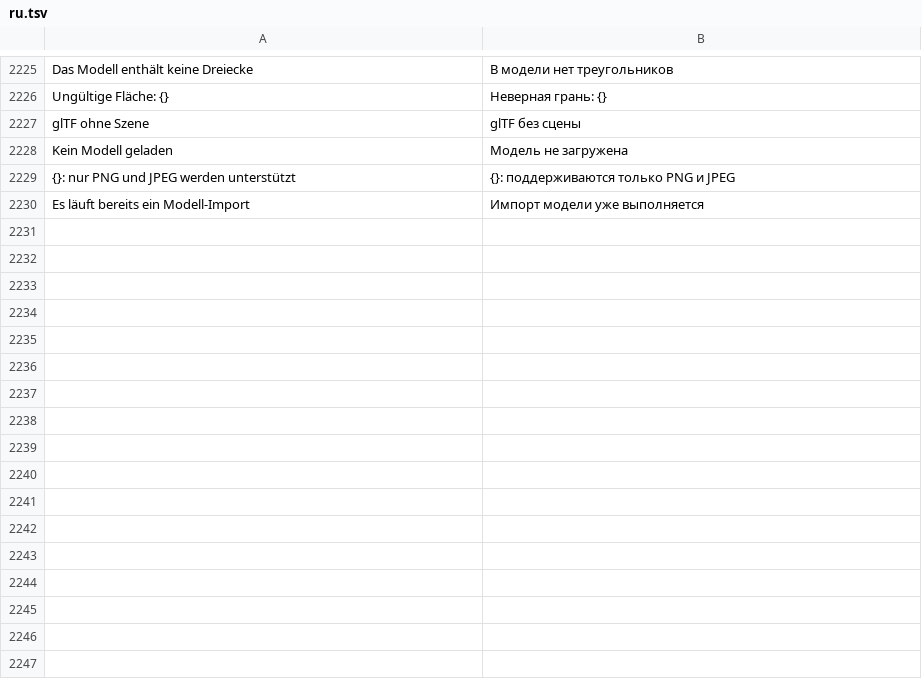
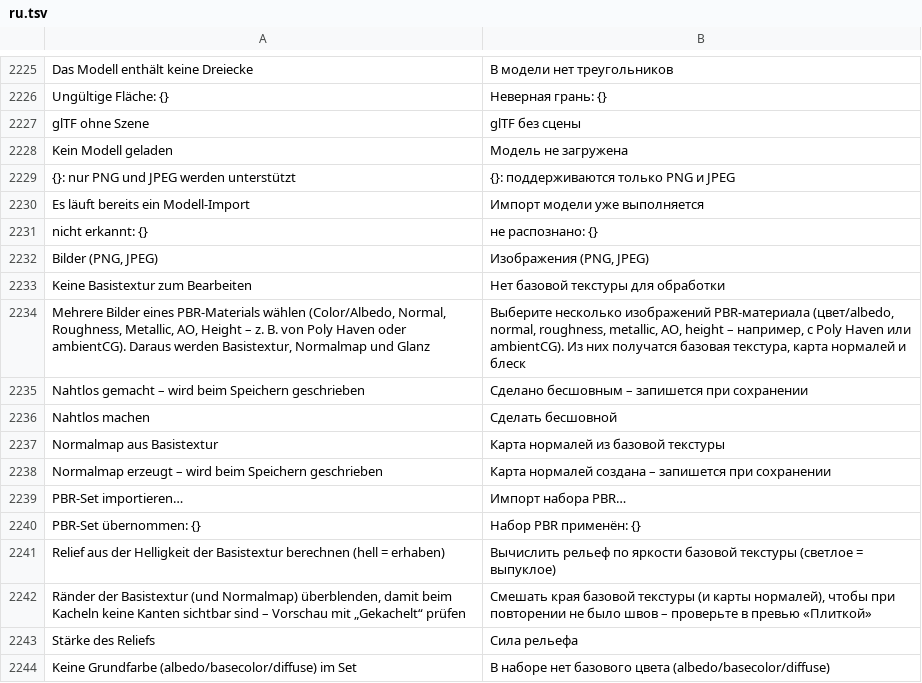
Before and after one commit to Deadshotlp/Amboss, a TSV file: assets/lang/ru.tsv, drawn as a sheet; only a part is shown, gaps mark what is left out.

```diff
--- a/assets/lang/ru.tsv
+++ b/assets/lang/ru.tsv
@@ -2230 +2230,15 @@ Kein Modell geladen	Модель не загружена
 Es läuft bereits ein Modell-Import	Импорт модели уже выполняется
+nicht erkannt: {}	не распознано: {}
+Bilder (PNG, JPEG)	Изображения (PNG, JPEG)
+Keine Basistextur zum Bearbeiten	Нет базовой текстуры для обработки
+Mehrere Bilder eines PBR-Materials wählen (Color/Albedo, Normal, Roughness, Metallic, AO, Height – z. B. von Poly Haven oder ambientCG). Daraus werden Basistextur, Normalmap und Glanz	Выберите несколько изображений PBR-материала (цвет/albedo, normal, roughness, metallic, AO, height – например, с Poly Haven или ambientCG). Из них получатся базовая текстура, карта нормалей и блеск
+Nahtlos gemacht – wird beim Speichern geschrieben	Сделано бесшовным – запишется при сохранении
+Nahtlos machen	Сделать бесшовной
+Normalmap aus Basistextur	Карта нормалей из базовой текстуры
+Normalmap erzeugt – wird beim Speichern geschrieben	Карта нормалей создана – запишется при сохранении
+PBR-Set importieren…	Импорт набора PBR…
+PBR-Set übernommen: {}	Набор PBR применён: {}
+Relief aus der Helligkeit der Basistextur berechnen (hell = erhaben)	Вычислить рельеф по яркости базовой текстуры (светлое = выпуклое)
+Ränder der Basistextur (und Normalmap) überblenden, damit beim Kacheln keine Kanten sichtbar sind – Vorschau mit „Gekachelt“ prüfen	Смешать края базовой текстуры (и карты нормалей), чтобы при повторении не было швов – проверьте в превью «Плиткой»
+Stärke des Reliefs	Сила рельефа
+Keine Grundfarbe (albedo/basecolor/diffuse) im Set	В наборе нет базового цвета (albedo/basecolor/diffuse)
```
Also changed, not shown: assets/lang/en.tsv, assets/lang/es.tsv, 5 other files.
